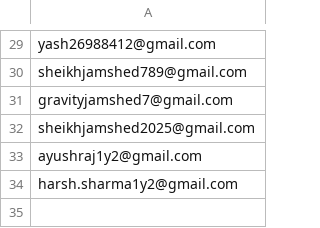
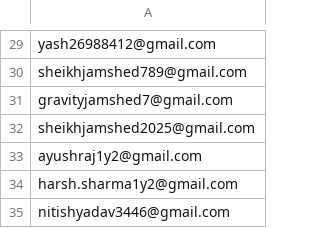
Before and after one commit to princeraj05/TeachHub, a CSV file: testers.csv, drawn as a sheet; only a part is shown, gaps mark what is left out; the diff names each change by its address in the sheet, - before the commit and + after, or states it on an @@ line.

Commit message:
exam update

```diff
--- a/testers.csv
+++ b/testers.csv
+row 35: nitishyadav3446@gmail.com
```
